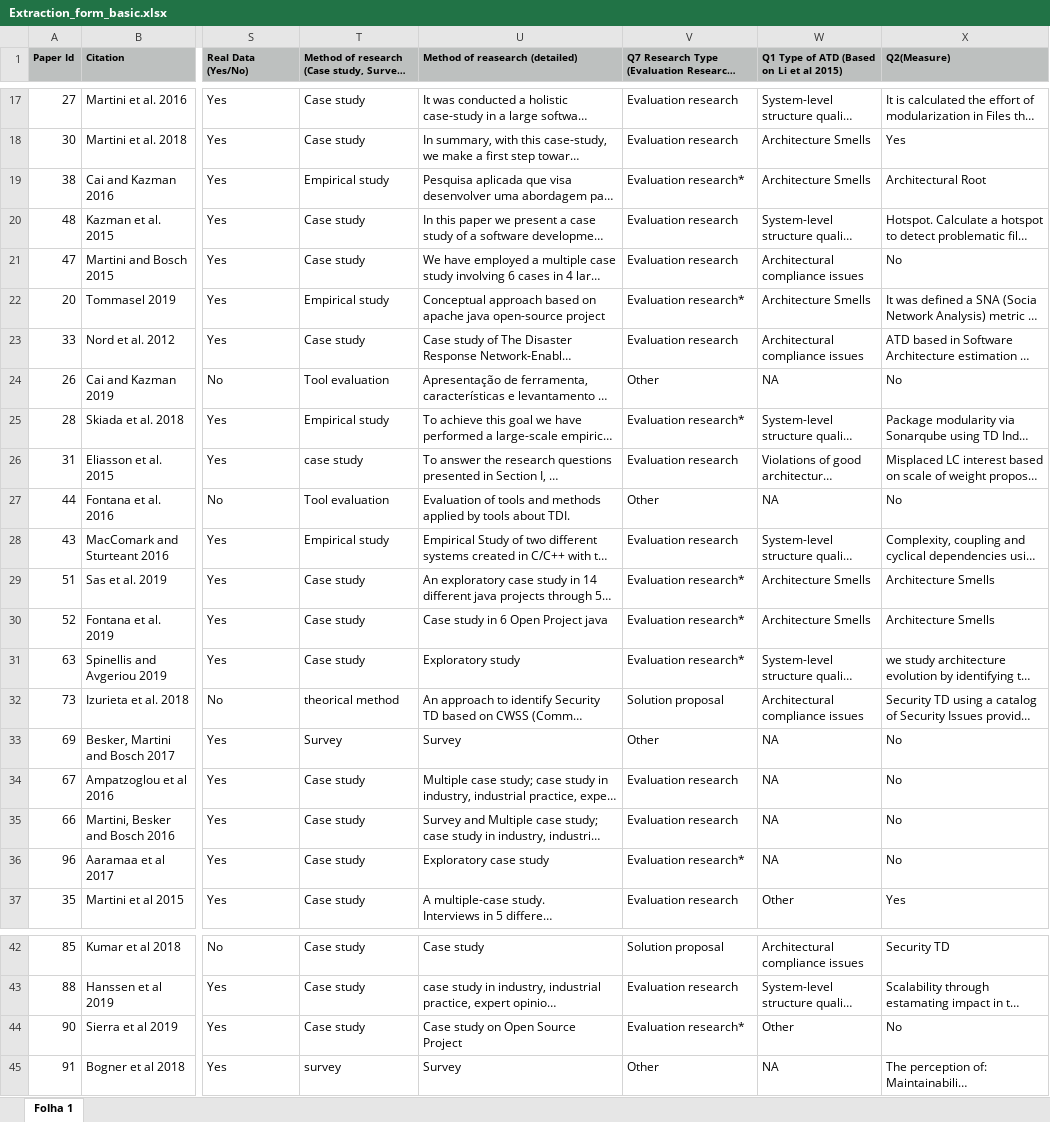
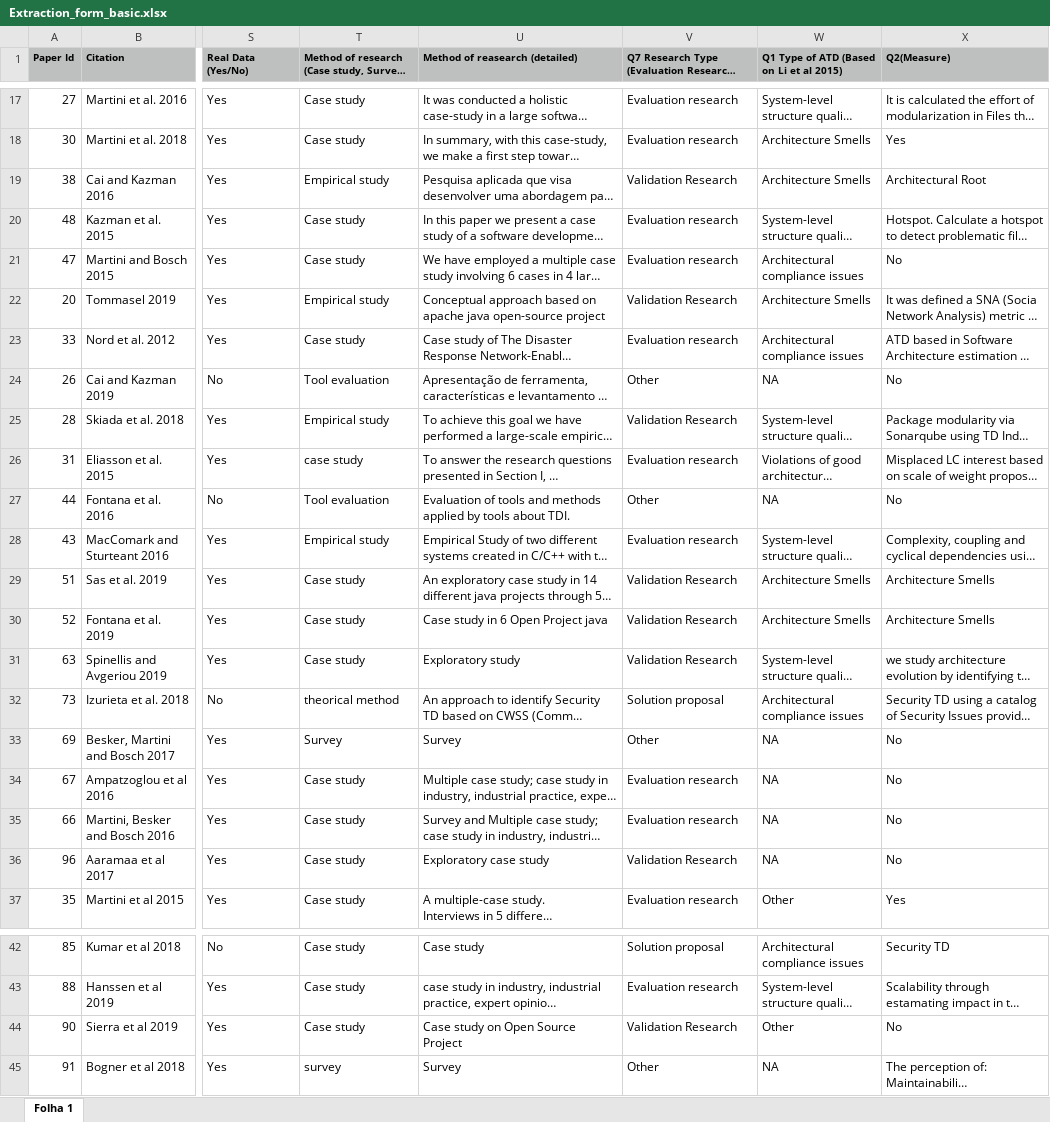
Before and after one commit to Technical-Debt-Large-Scale/sms, an Excel workbook: dataset/Extraction_form_basic.xlsx, sheet Folha 1, drawn as a sheet; only a part is shown, gaps mark what is left out; long unchanged cells end in …; values as stored, in another font and other column widths than the file's, no borders; the diff covers the shown part only; the diff names each change by its address in the sheet, - before the commit and + after, or states it on an @@ line.

Commit message:
Updating research question

```diff
--- a/dataset/Extraction_form_basic.xlsx (sheet Folha 1)
+++ b/dataset/Extraction_form_basic.xlsx (sheet Folha 1)
-V19: Evaluation research*
+V19: Validation Research
-V22: Evaluation research*
+V22: Validation Research
-V25: Evaluation research*
+V25: Validation Research
-V29:V31: Evaluation research*
+V29:V31: Validation Research
-V36: Evaluation research*
+V36: Validation Research
-V44: Evaluation research*
+V44: Validation Research
```
Also changed, not shown: 4 edited cells elsewhere in this sheet, 3 other files.
